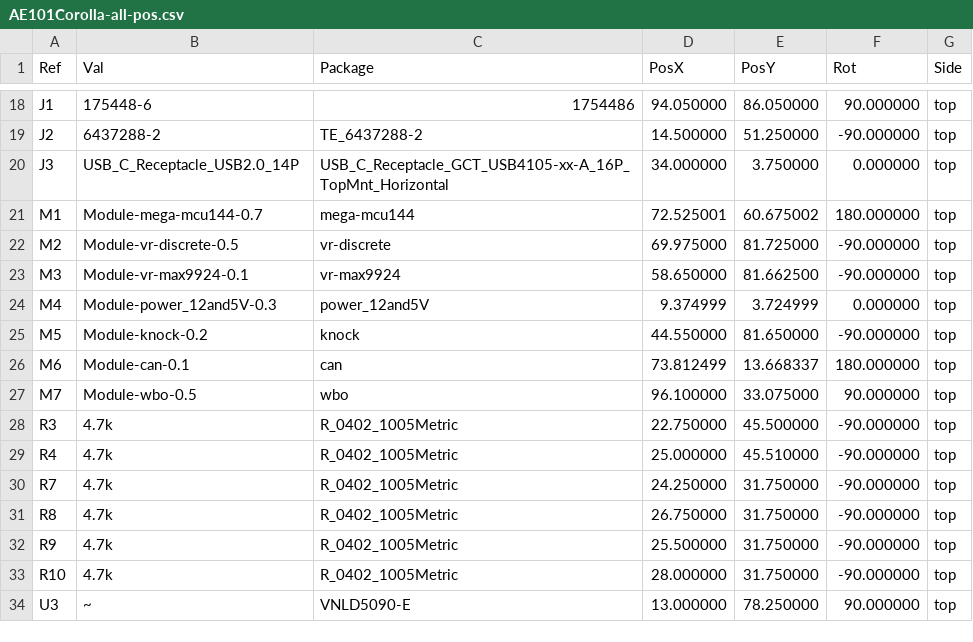
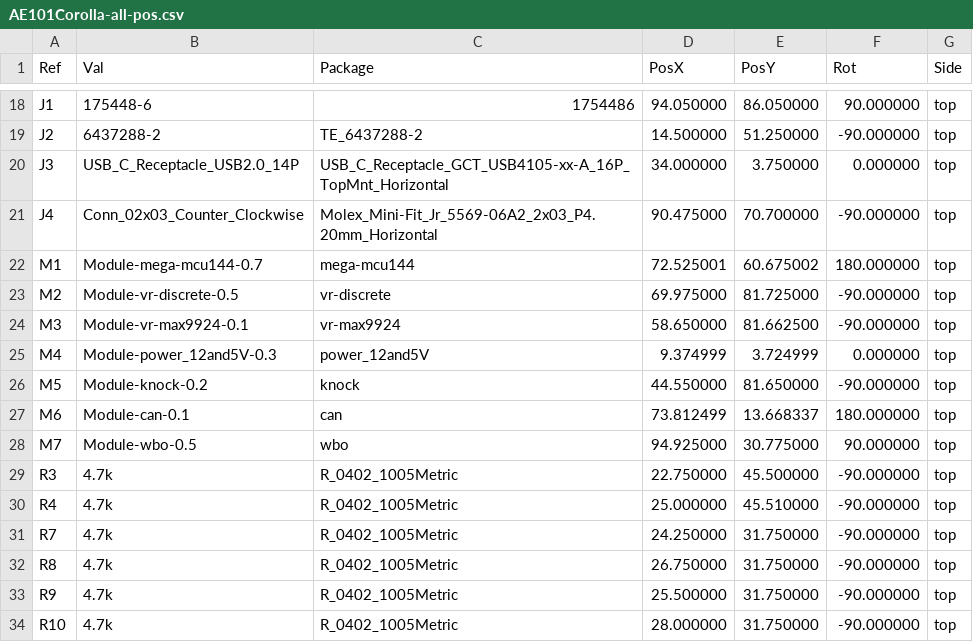
Before and after one commit to 09qwerty-org/Hellen-AE101-Corolla, a CSV file: gerber/AE101Corolla-all-pos.csv, drawn as a sheet; only a part is shown, gaps mark what is left out; the shorter side is filled out with more unchanged rows.

```diff
--- a/gerber/AE101Corolla-all-pos.csv
+++ b/gerber/AE101Corolla-all-pos.csv
@@ -20,2 +20,3 @@ Ref,Val,Package,PosX,PosY,Rot,Side
 "J3","USB_C_Receptacle_USB2.0_14P","USB_C_Receptacle_GCT_USB4105-xx-A_16P_TopMnt_Horizontal",34.000000,3.750000,0.000000,top
+"J4","Conn_02x03_Counter_Clockwise","Molex_Mini-Fit_Jr_5569-06A2_2x03_P4.20mm_Horizontal",90.475000,70.700000,-90.000000,top
 "M1","Module-mega-mcu144-0.7","mega-mcu144",72.525001,60.675002,180.000000,top
@@ -26,3 +27,3 @@ Ref,Val,Package,PosX,PosY,Rot,Side
 "M6","Module-can-0.1","can",73.812499,13.668337,180.000000,top
-"M7","Module-wbo-0.5","wbo",96.100000,33.075000,90.000000,top
+"M7","Module-wbo-0.5","wbo",94.925000,30.775000,90.000000,top
 "R3","4.7k","R_0402_1005Metric",22.750000,45.500000,-90.000000,top
```
Also changed, not shown: gerber/AE101Corolla.csv, 16 other files.
